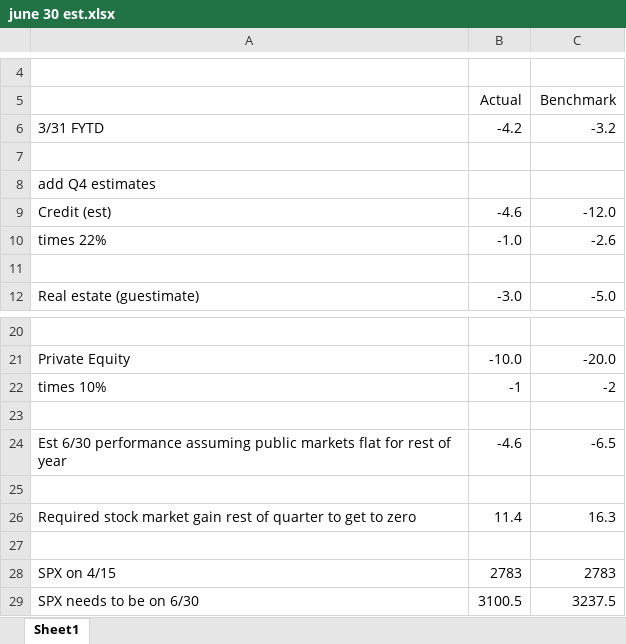
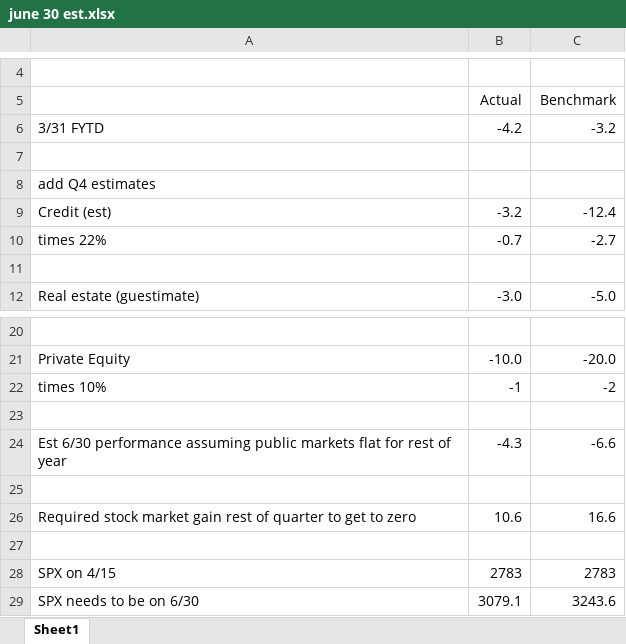
Before and after one commit to karlp-asrs/cashflow, an Excel workbook: june 30 est.xlsx, sheet Sheet1, drawn as a sheet; only a part is shown, gaps mark what is left out; values as stored, in another font and other column widths than the file's, no borders; the diff names each change by its address in the sheet, - before the commit and + after, or states it on an @@ line.

Commit message:
update cash flow

```diff
--- a/june 30 est.xlsx (sheet Sheet1)
+++ b/june 30 est.xlsx (sheet Sheet1)
-B9 (Actual): -4.6
+B9 (Actual): -3.2
-C9 (Benchmark): -12.0
+C9 (Benchmark): -12.4
-B10 (Actual): -1.0
+B10 (Actual): -0.7
-C10 (Benchmark): -2.6
+C10 (Benchmark): -2.7
-B24 (Actual): -4.6
+B24 (Actual): -4.3
-C24 (Benchmark): -6.5
+C24 (Benchmark): -6.6
-B26 (Actual): 11.4
+B26 (Actual): 10.6
-C26 (Benchmark): 16.3
+C26 (Benchmark): 16.6
-B29 (Actual): 3100.5
+B29 (Actual): 3079.1
-C29 (Benchmark): 3237.5
+C29 (Benchmark): 3243.6
```
